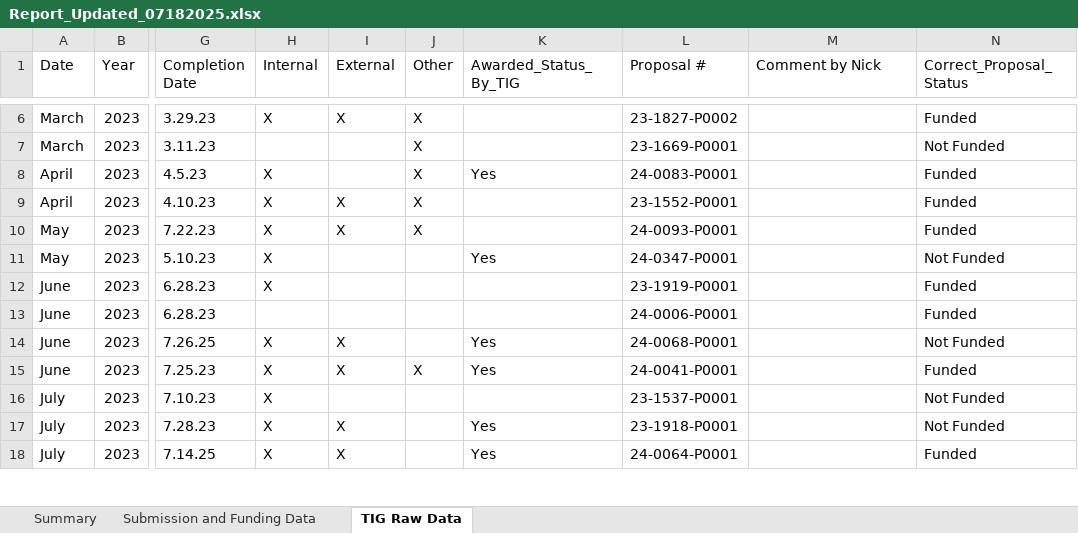
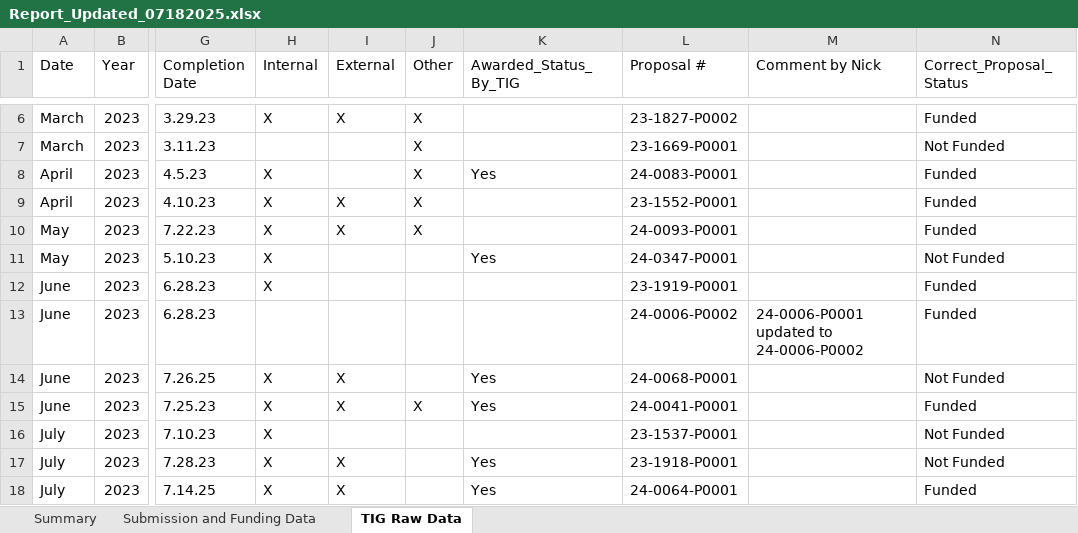
Before and after one commit to Ismail-therap/Business-Manager-Projects, an Excel workbook: TIG Project Updated Analysis 06062025/Output/07182025/Report_Updated_07182025.xlsx, sheet TIG Raw Data, drawn as a sheet; only a part is shown, gaps mark what is left out; values as stored, in another font and other column widths than the file's, no borders; the diff names each change by its address in the sheet, - before the commit and + after, or states it on an @@ line.

Commit message:
Updated TIG code:
- Impute missing submission date with Created data for funded and not funded proposals.
- Add the Comment column!

```diff
--- a/TIG Project Updated Analysis 06062025/Output/07182025/Report_Updated_07182025.xlsx (sheet TIG Raw Data)
+++ b/TIG Project Updated Analysis 06062025/Output/07182025/Report_Updated_07182025.xlsx (sheet TIG Raw Data)
-L13 (Proposal #): 24-0006-P0001
+L13 (Proposal #): 24-0006-P0002
-M13 (Comment by Nick): (empty)
+M13 (Comment by Nick): 24-0006-P0001 updated to 24-0006-P0002
```
Also changed, not shown: sheet Submission and Funding Data, sheet Summary, TIG Project Updated Analysis 06062025/Input/Nick Data/TIG utilization report July 2025.xlsx, TIG Project Updated Analysis 06062025/Output/Deliverables/Report_Updated_06252025.xlsx, 4 other files.
